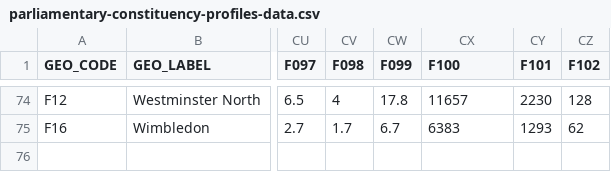
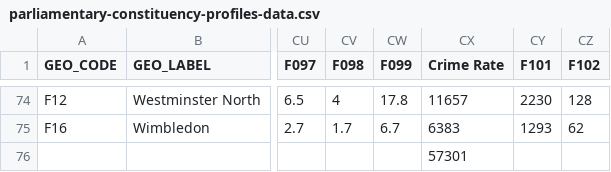
Before and after one commit to JackChen207/COMP0034-coursework-1, a CSV file: parliamentary-constituency-profiles-data.csv, drawn as a sheet; only a part is shown, gaps mark what is left out; rows hold the shown columns only; the diff names each change by its address in the sheet, - before the commit and + after, or states it on an @@ line.

Commit message:
choropleth_map_populations

```diff
--- a/parliamentary-constituency-profiles-data.csv
+++ b/parliamentary-constituency-profiles-data.csv
-CX1: F100
+CX1: Crime Rate
+row 76:  |  |  |  |  | 57301
```
Also changed, not shown: 2 other files.
